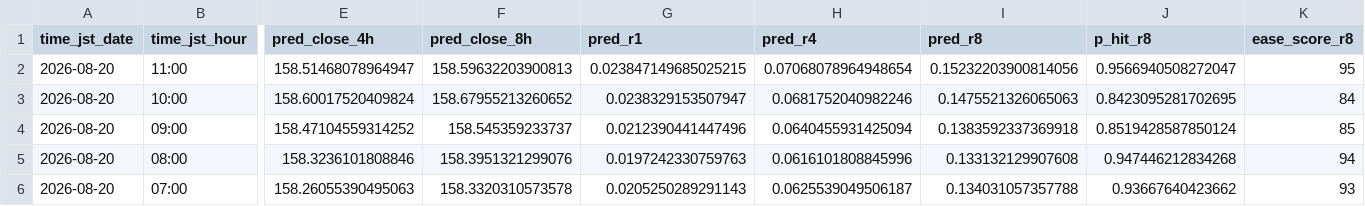
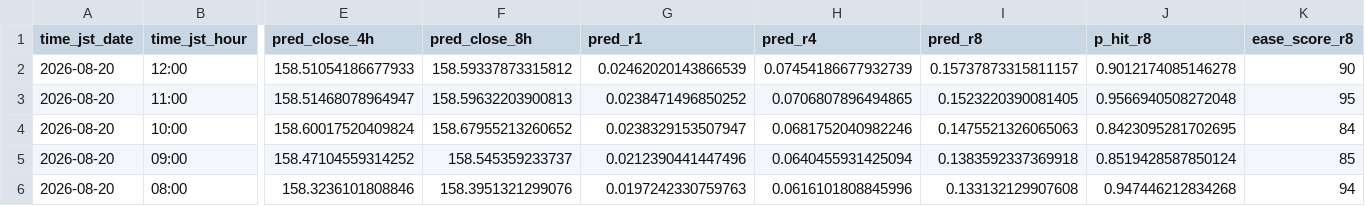
Before and after one commit to sonatinep-hirose/yencast-web-v08, a CSV file: predictions_latest.csv, drawn as a sheet; only a part is shown, gaps mark what is left out; the shorter side is filled out with more unchanged rows; addresses are those after the commit; rows hold the shown columns only; the diff names each change by its address in the sheet, - before the commit and + after, or states it on an @@ line.

Commit message:
update: predictions latest

```diff
--- a/predictions_latest.csv
+++ b/predictions_latest.csv
+row 2: 2026-08-20 | 12:00 | 158.51054186677933 | 158.59337873315812 | 0.02462020143866539 | 0.07454186677932739 | 0.15737873315811157 | 0.9012174085146278 | 90
-G3 (pred_r1): 0.023847149685025215
+G3 (pred_r1): 0.0238471496850252
-H3 (pred_r4): 0.07068078964948654
+H3 (pred_r4): 0.0706807896494865
-I3 (pred_r8): 0.15232203900814056
+I3 (pred_r8): 0.1523220390081405
-J3 (p_hit_r8): 0.9566940508272047
+J3 (p_hit_r8): 0.9566940508272048
```
